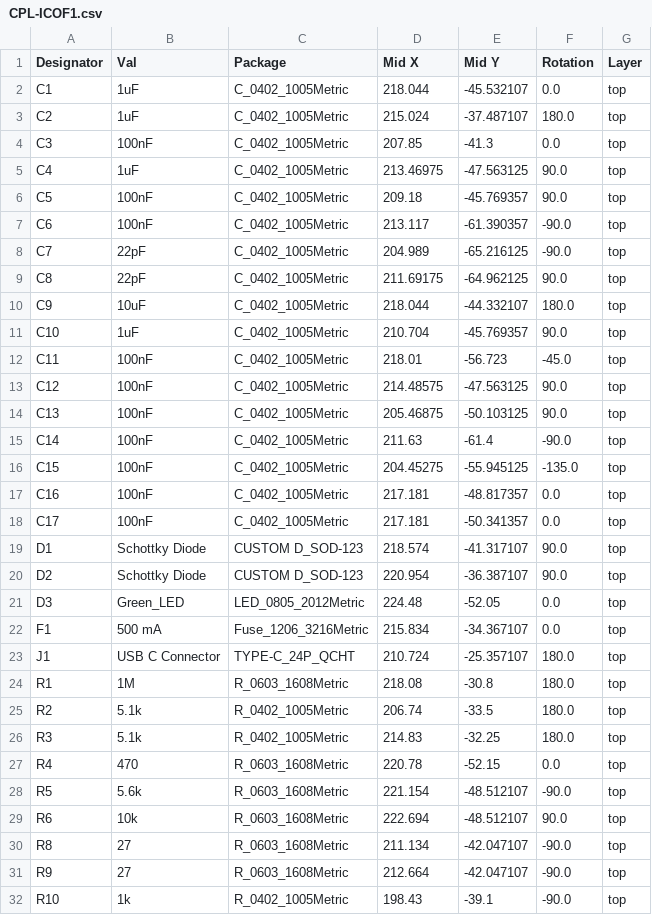
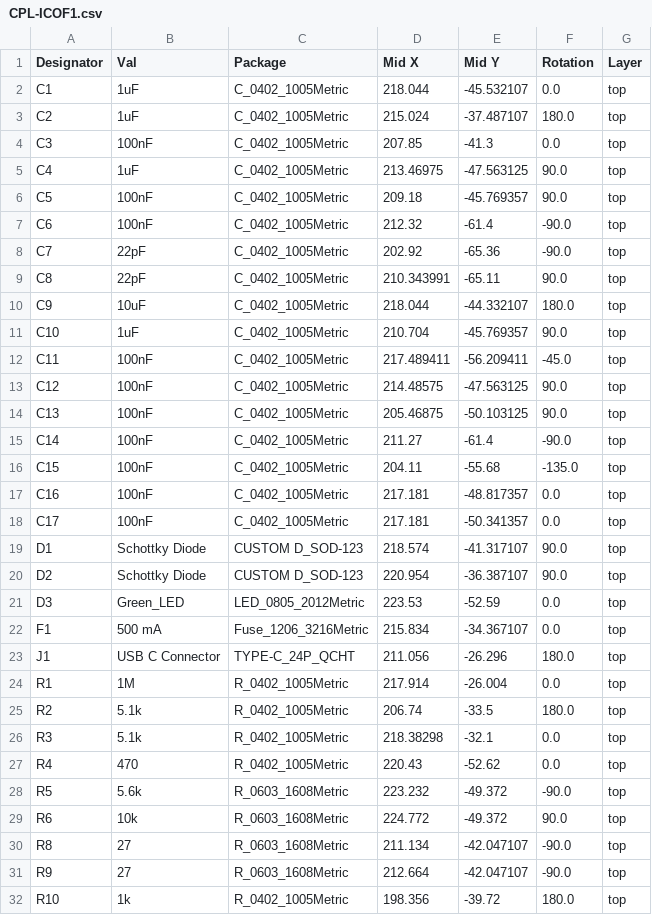
Before and after one commit to plants-tech/ICOF1, a CSV file: KiCad/jlcpcb/production_files/CPL-ICOF1.csv, drawn as a sheet; only a part is shown; the diff covers the shown part only.

```diff
--- a/KiCad/jlcpcb/production_files/CPL-ICOF1.csv
+++ b/KiCad/jlcpcb/production_files/CPL-ICOF1.csv
@@ -6,12 +6,12 @@ C4,1uF,C_0402_1005Metric,213.46975,-47.563125,90.0,top
 C5,100nF,C_0402_1005Metric,209.18,-45.769357,90.0,top
-C6,100nF,C_0402_1005Metric,213.117,-61.390357,-90.0,top
-C7,22pF,C_0402_1005Metric,204.989,-65.216125,-90.0,top
-C8,22pF,C_0402_1005Metric,211.69175,-64.962125,90.0,top
+C6,100nF,C_0402_1005Metric,212.32,-61.4,-90.0,top
+C7,22pF,C_0402_1005Metric,202.92,-65.36,-90.0,top
+C8,22pF,C_0402_1005Metric,210.343991,-65.11,90.0,top
 C9,10uF,C_0402_1005Metric,218.044,-44.332107,180.0,top
 C10,1uF,C_0402_1005Metric,210.704,-45.769357,90.0,top
-C11,100nF,C_0402_1005Metric,218.01,-56.723,-45.0,top
+C11,100nF,C_0402_1005Metric,217.489411,-56.209411,-45.0,top
 C12,100nF,C_0402_1005Metric,214.48575,-47.563125,90.0,top
 C13,100nF,C_0402_1005Metric,205.46875,-50.103125,90.0,top
-C14,100nF,C_0402_1005Metric,211.63,-61.4,-90.0,top
-C15,100nF,C_0402_1005Metric,204.45275,-55.945125,-135.0,top
+C14,100nF,C_0402_1005Metric,211.27,-61.4,-90.0,top
+C15,100nF,C_0402_1005Metric,204.11,-55.68,-135.0,top
 C16,100nF,C_0402_1005Metric,217.181,-48.817357,0.0,top
@@ -20,13 +20,13 @@ D1,Schottky Diode,CUSTOM D_SOD-123,218.574,-41.317107,90.0,top
 D2,Schottky Diode,CUSTOM D_SOD-123,220.954,-36.387107,90.0,top
-D3,Green_LED,LED_0805_2012Metric,224.48,-52.05,0.0,top
+D3,Green_LED,LED_0805_2012Metric,223.53,-52.59,0.0,top
 F1,500 mA,Fuse_1206_3216Metric,215.834,-34.367107,0.0,top
-J1,USB C Connector,TYPE-C_24P_QCHT,210.724,-25.357107,180.0,top
-R1,1M,R_0603_1608Metric,218.08,-30.8,180.0,top
+J1,USB C Connector,TYPE-C_24P_QCHT,211.056,-26.296,180.0,top
+R1,1M,R_0402_1005Metric,217.914,-26.004,0.0,top
 R2,5.1k,R_0402_1005Metric,206.74,-33.5,180.0,top
-R3,5.1k,R_0402_1005Metric,214.83,-32.25,180.0,top
-R4,470,R_0603_1608Metric,220.78,-52.15,0.0,top
-R5,5.6k,R_0603_1608Metric,221.154,-48.512107,-90.0,top
-R6,10k,R_0603_1608Metric,222.694,-48.512107,90.0,top
+R3,5.1k,R_0402_1005Metric,218.38298,-32.1,0.0,top
+R4,470,R_0402_1005Metric,220.43,-52.62,0.0,top
+R5,5.6k,R_0603_1608Metric,223.232,-49.372,-90.0,top
+R6,10k,R_0603_1608Metric,224.772,-49.372,90.0,top
 R8,27,R_0603_1608Metric,211.134,-42.047107,-90.0,top
 R9,27,R_0603_1608Metric,212.664,-42.047107,-90.0,top
-R10,1k,R_0402_1005Metric,198.43,-39.1,-90.0,top
+R10,1k,R_0402_1005Metric,198.356,-39.72,180.0,top
```
Also changed, not shown: 7 edited cells elsewhere in this file, KiCad/jlcpcb/production_files/BOM-ICOF1.csv, 38 other files.
